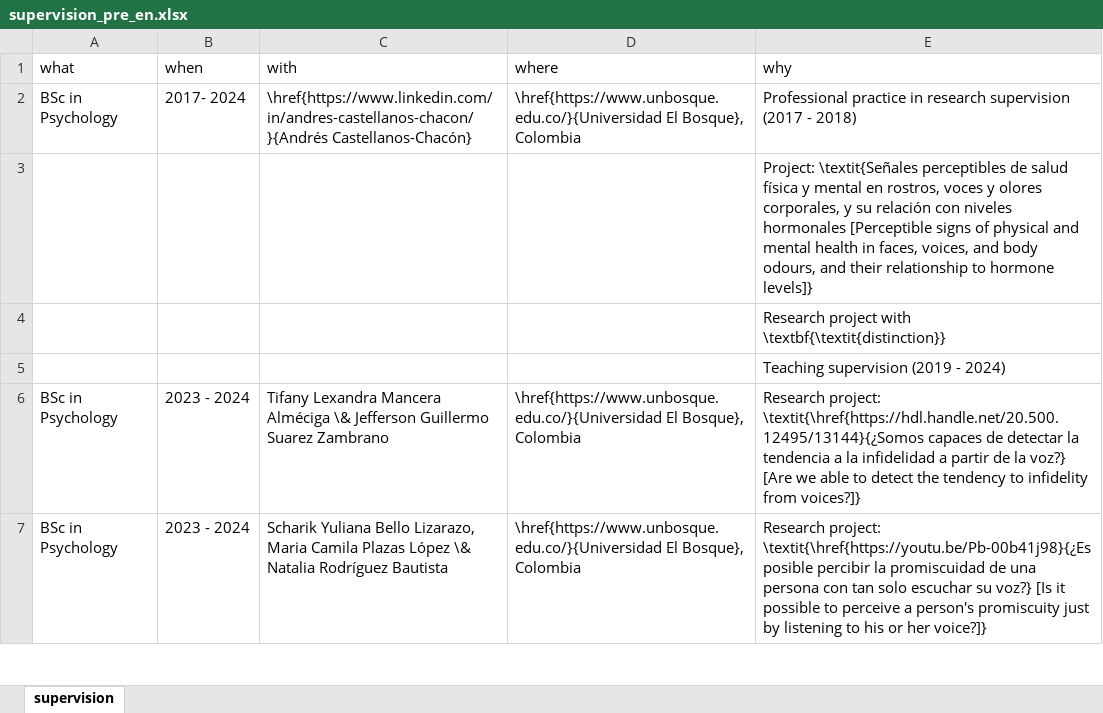
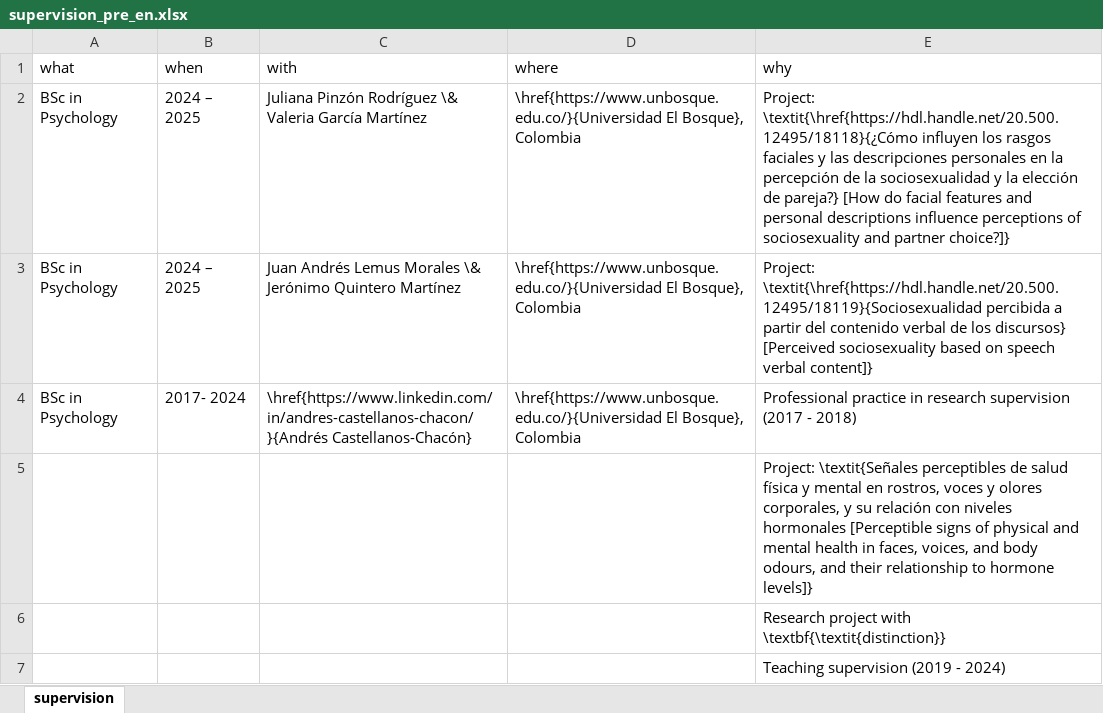
Before and after one commit to JDLeongomez/JDL_CV, an Excel workbook: data/supervision_pre_en.xlsx, sheet supervision, drawn as a sheet; only a part is shown; the shorter side is filled out with more unchanged rows; values as stored, in another font and other column widths than the file's, no borders; the diff names each change by its address in the sheet, - before the commit and + after, or states it on an @@ line.

```diff
--- a/data/supervision_pre_en.xlsx (sheet supervision)
+++ b/data/supervision_pre_en.xlsx (sheet supervision)
+row 2: BSc in Psychology | 2024 – 2025 | Juliana Pinzón Rodríguez \& Valeria García Martínez | \href{https://www.unbosque.edu.co/}{Universidad El Bosque}, Colombia | Project: \textit{\href{https://hdl.handle.net/20.500.12495/18118}{¿Cómo influyen los rasgos faciales y las descripciones personales en la percepción de la sociosexualidad y la elección de pareja?} [How do facial features and personal descriptions influence perceptions of sociosexuality and partner choice?]}
+row 3: BSc in Psychology | 2024 – 2025 | Juan Andrés Lemus Morales \& Jerónimo Quintero Martínez | \href{https://www.unbosque.edu.co/}{Universidad El Bosque}, Colombia | Project: \textit{\href{https://hdl.handle.net/20.500.12495/18119}{Sociosexualidad percibida a partir del contenido verbal de los discursos} [Perceived sociosexuality based on speech verbal content]}
```
Also changed, not shown: data/supervision_pre_es.xlsx, 10 other files.
